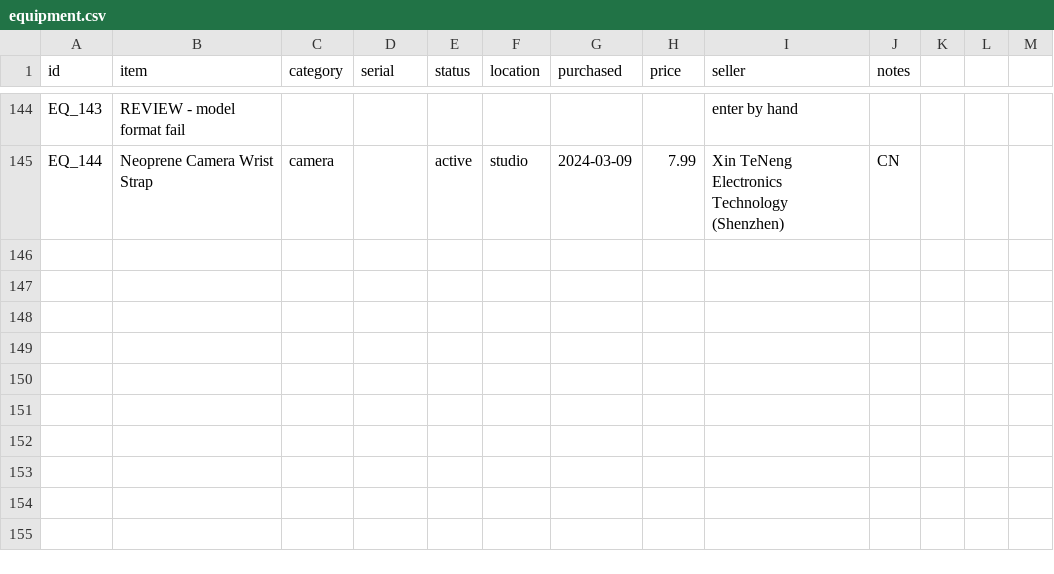
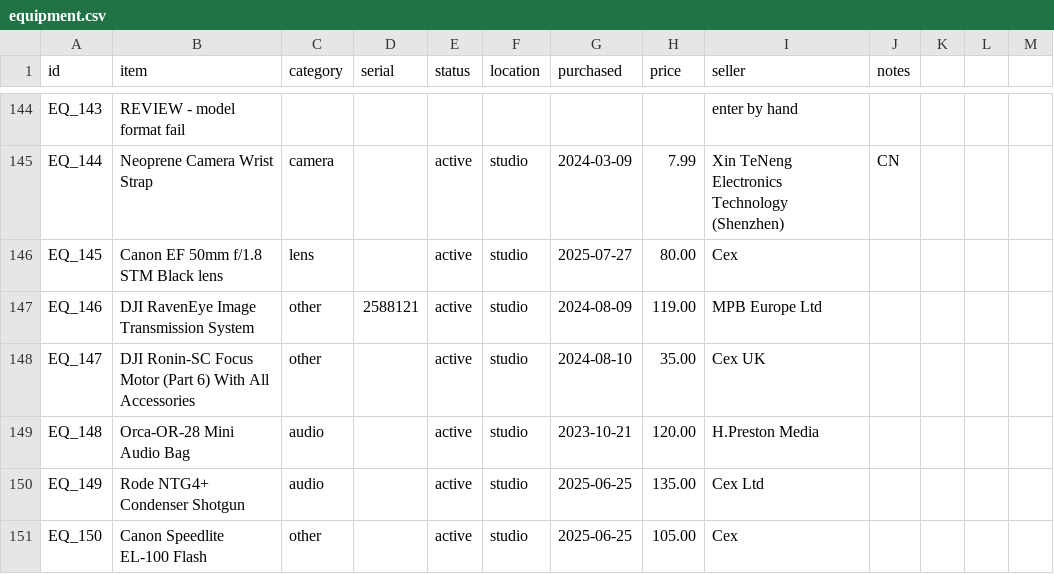
Before and after one commit to ShackEntertainment/Shack_Dashboard_Live, a CSV file: Data/equipment.csv, drawn as a sheet; only a part is shown, gaps mark what is left out.

```diff
--- a/Data/equipment.csv
+++ b/Data/equipment.csv
@@ -145 +145,7 @@ EQ_143,REVIEW - model format fail,,,,,,, enter by hand,,,,
 EQ_144,Neoprene Camera Wrist Strap,camera,,active,studio,2024-03-09,7.99,Xin TeNeng Electronics Technology (Shenzhen),CN,,,
+EQ_145,Canon EF 50mm f/1.8 STM Black lens,lens,,active,studio,2025-07-27,80.00,Cex,
+EQ_146,DJI RavenEye Image Transmission System,other,2588121,active,studio,2024-08-09,119.00,MPB Europe Ltd,
+EQ_147,DJI Ronin-SC Focus Motor (Part 6) With All Accessories,other,,active,studio,2024-08-10,35.00,Cex UK,
+EQ_148,Orca-OR-28 Mini Audio Bag,audio,,active,studio,2023-10-21,120.00,H.Preston Media,
+EQ_149,Rode NTG4+ Condenser Shotgun,audio,,active,studio,2025-06-25,135.00,Cex Ltd,
+EQ_150,Canon Speedlite EL-100 Flash,other,,active,studio,2025-06-25,105.00,Cex,
```
Also changed, not shown: 15 other files.
